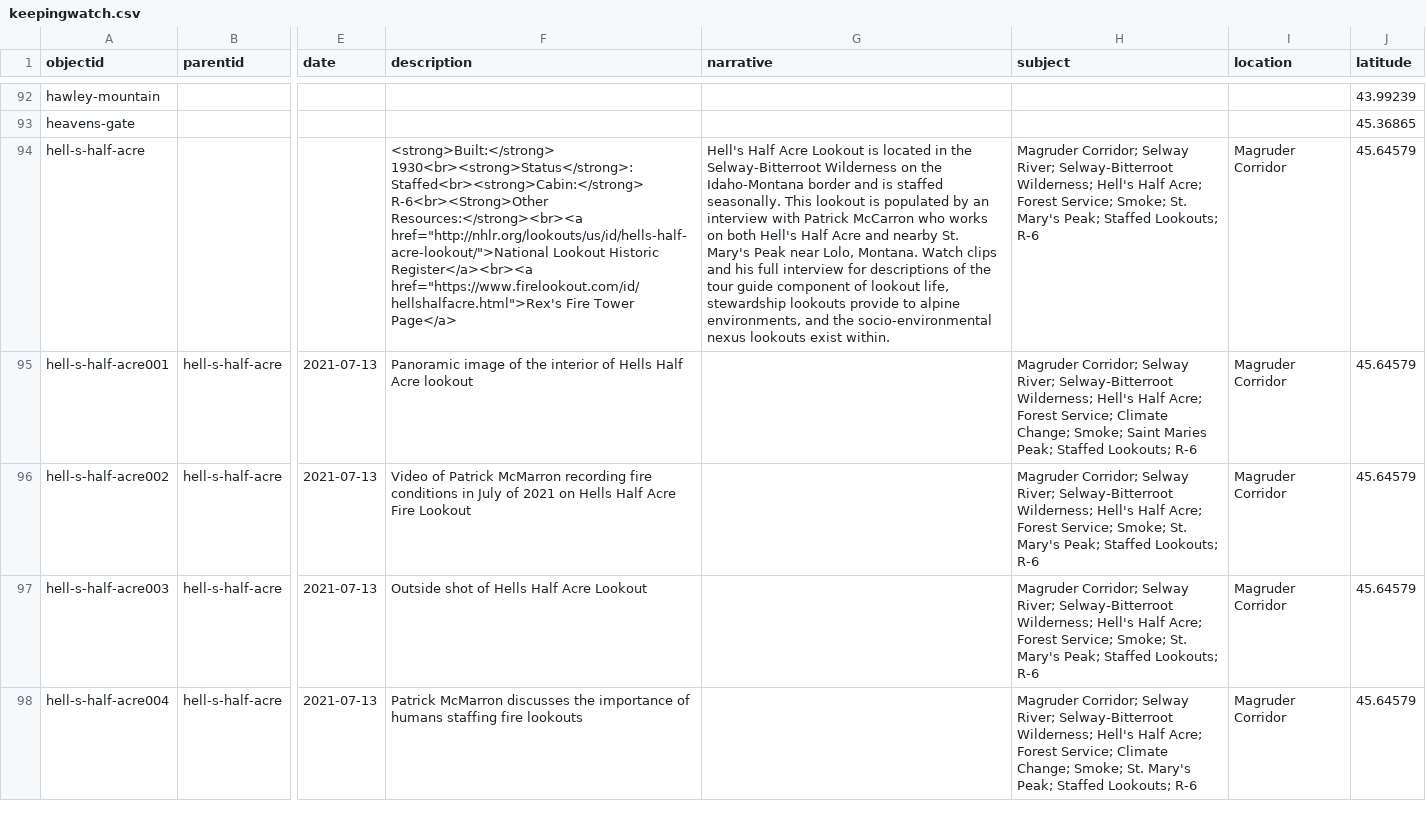
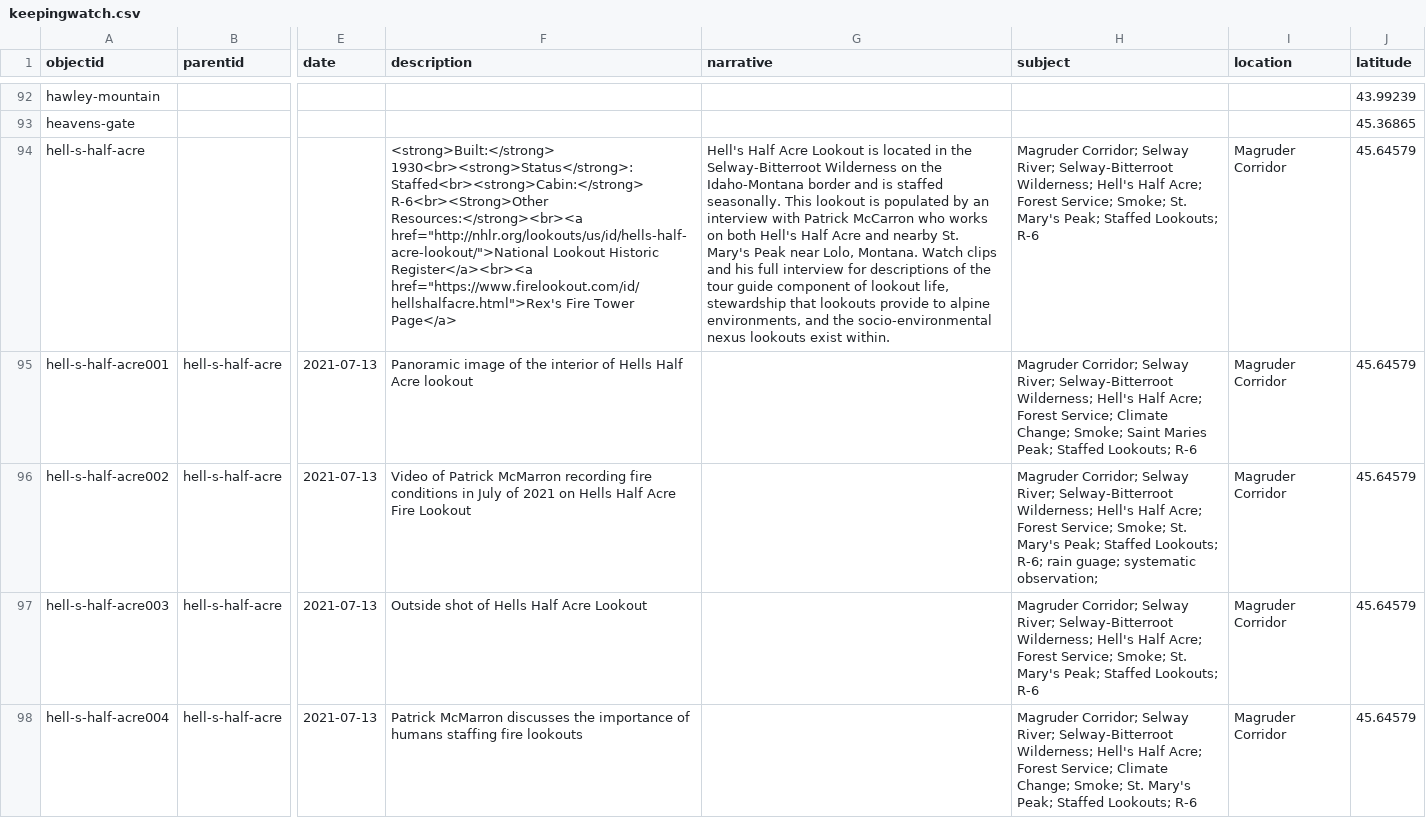
Before and after one commit to thecdil/keepingwatch, a CSV file: _data/keepingwatch.csv, drawn as a sheet; only a part is shown, gaps mark what is left out; the diff covers the shown part only; the diff names each change by its address in the sheet, - before the commit and + after, or states it on an @@ line.

```diff
--- a/_data/keepingwatch.csv
+++ b/_data/keepingwatch.csv
-G94 (narrative): …life, stewardship lookouts provide…
+G94 (narrative): …life, stewardship that lookouts provide…
-H96 (subject): …Staffed Lookouts; R-6
+H96 (subject): …Staffed Lookouts; R-6; rain guage; systematic observation;
```
Also changed, not shown: 28 edited cells elsewhere in this file.
